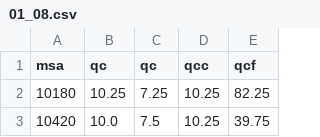
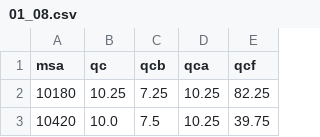
Before and after one commit to he-h/COVID-Mobility-Network-Analysis, a CSV file: qc/01_08.csv, drawn as a sheet; only a part is shown.

```diff
--- a/qc/01_08.csv
+++ b/qc/01_08.csv
@@ -1,2 +1,2 @@
-msa,qc,qc,qcc,qcf
+msa,qc,qcb,qca,qcf
 10180,10.25,7.25,10.25,82.25
```
Also changed, not shown: qc/02_05.csv, qc/03_04.csv, 12 other files.
